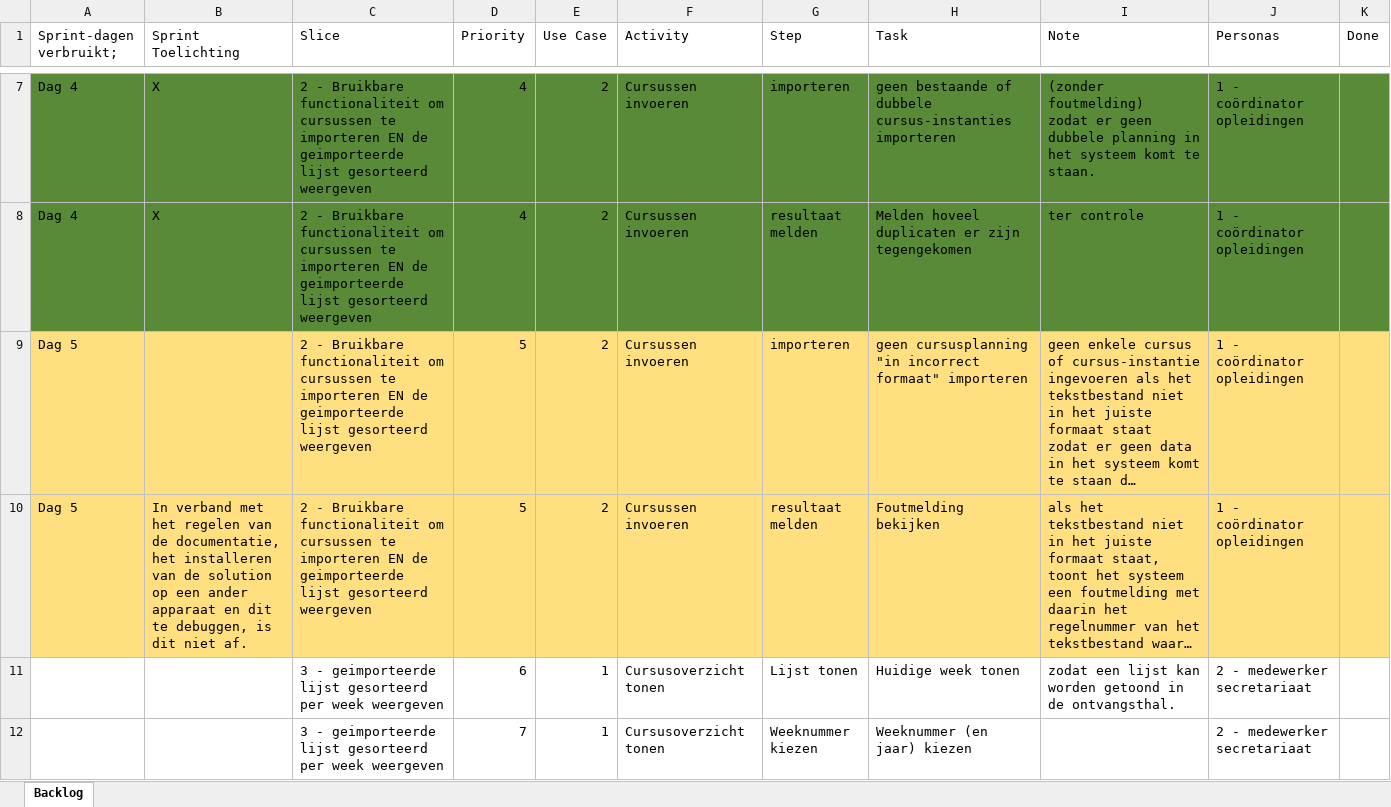
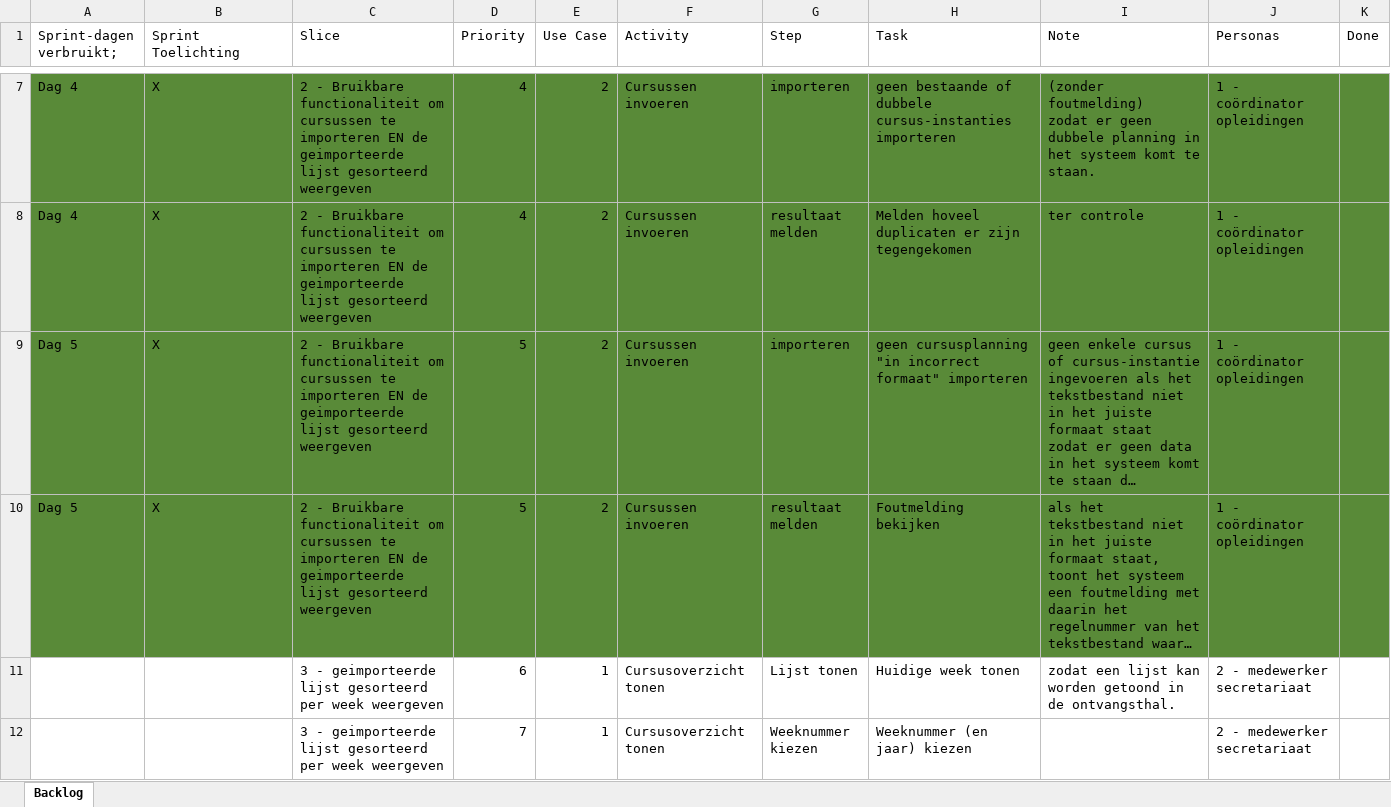
Before and after one commit to TwisterTies/HerkansingEindcase-BDM-, an Excel workbook: Documentatie/Sprintplanning & Resultaten.xlsx, sheet Backlog, drawn as a sheet; only a part is shown, gaps mark what is left out; long unchanged cells end in …; values as stored, in another font and other column widths than the file's, no borders; the diff names each change by its address in the sheet, - before the commit and + after, or states it on an @@ line.

```diff
--- a/Documentatie/Sprintplanning & Resultaten.xlsx (sheet Backlog)
+++ b/Documentatie/Sprintplanning & Resultaten.xlsx (sheet Backlog)
-A9:K10 fill: #FFDF7F
+A9:K10 fill: #598A38
-B9 (Sprint Toelichting): (empty)
+B9 (Sprint Toelichting): X
-B10 (Sprint Toelichting): In verband met het regelen van de documentatie, het installeren van de solution op een ander apparaat en dit te debuggen, is dit niet af.
+B10 (Sprint Toelichting): X
```
Also changed, not shown: 15 other files.
